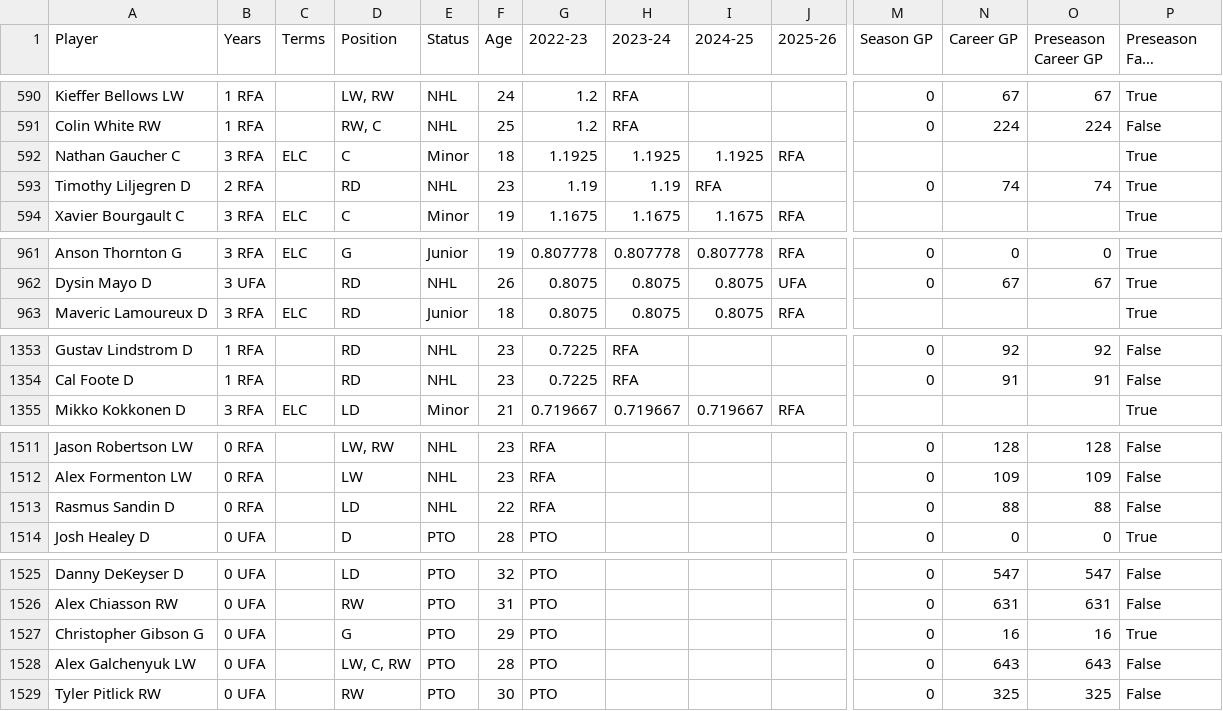
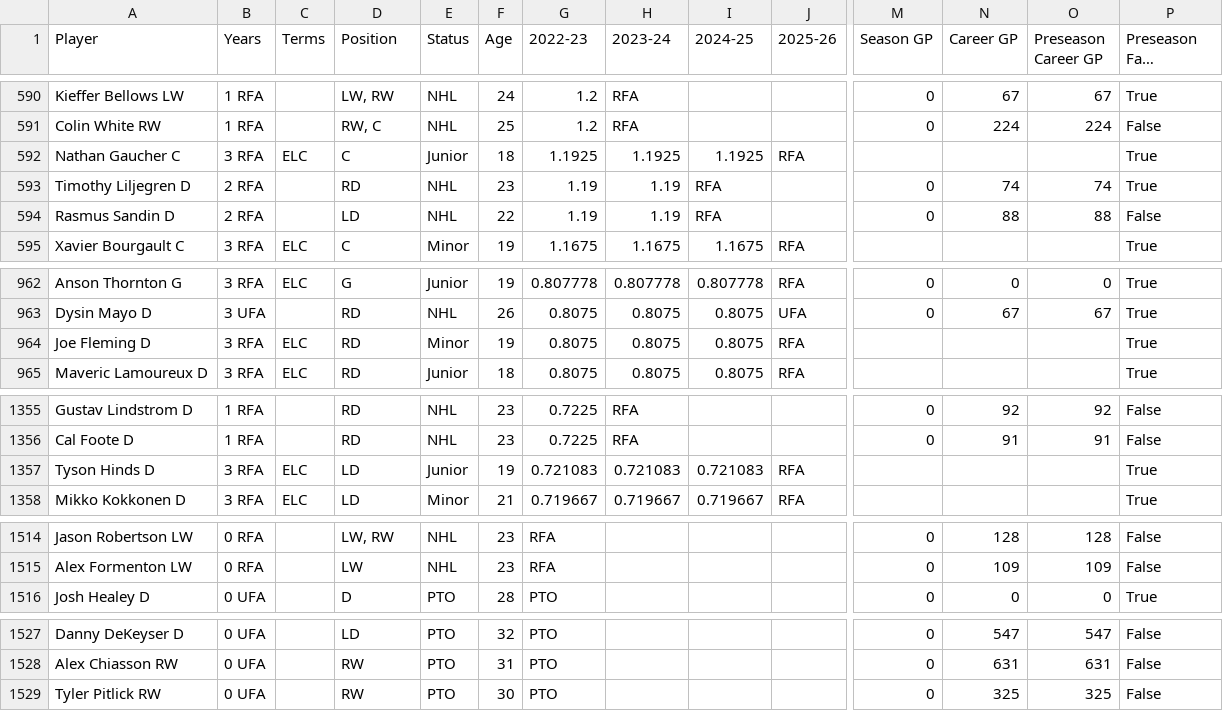
Before and after one commit to kww271/qBneK36JpdQetizHcQM7DMrCSz, a CSV file: caphits.csv, drawn as a sheet; only a part is shown, gaps mark what is left out; long unchanged cells end in …; removed rows and columns are numbered as before the commit, all else as after; rows hold the shown columns only; the diff covers the shown part only; the diff names each change by its address in the sheet, - before the commit and + after, or states it on an @@ line.

Commit message:
Updated September 29, 2022 at 20:46

```diff
--- a/caphits.csv
+++ b/caphits.csv
-E592 (Status): Minor
+E592 (Status): Junior
+row 594: Rasmus Sandin D | 2 RFA |  | LD | NHL | 22 | 1.19 | 1.19 | RFA |  | 0 | 88 | 88 | False
+row 964: Joe Fleming D | 3 RFA | ELC | RD | Minor | 19 | 0.8075 | 0.8075 | 0.8075 | RFA |  |  |  | True
+row 1357: Tyson Hinds D | 3 RFA | ELC | LD | Junior | 19 | 0.721083 | 0.721083 | 0.721083 | RFA |  |  |  | True
-row 1513: Rasmus Sandin D | 0 RFA |  | LD | NHL | 22 | RFA |  |  |  | 0 | 88 | 88 | False
-row 1527: Christopher Gibson G | 0 UFA |  | G | PTO | 29 | PTO |  |  |  | 0 | 16 | 16 | True
-row 1528: Alex Galchenyuk LW | 0 UFA |  | LW, C, RW | PTO | 28 | PTO |  |  |  | 0 | 643 | 643 | False
```
Also changed, not shown: 2 removed rows and 19 edited cells elsewhere in this file.
